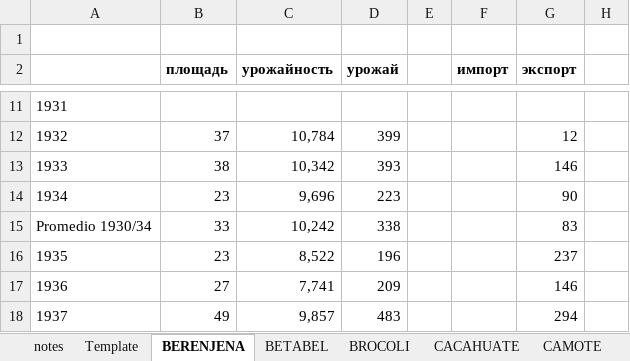
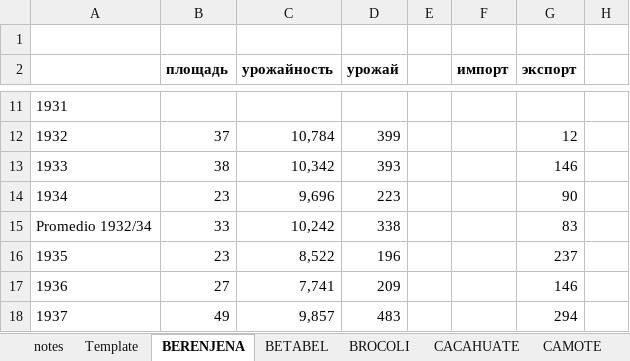
Before and after one commit to oboguev/RTSS, an Excel workbook: rtss-mexico/src/main/resources/agriculture/SARH-Consumos-aparentes/SARH-Consumos-aparentes-annual-crops-B-C.xlsx, sheet BERENJENA, drawn as a sheet; only a part is shown, gaps mark what is left out; values as stored, in another font and other column widths than the file's, no borders; the diff names each change by its address in the sheet, - before the commit and + after, or states it on an @@ line.

```diff
--- a/rtss-mexico/src/main/resources/agriculture/SARH-Consumos-aparentes/SARH-Consumos-aparentes-annual-crops-B-C.xlsx (sheet BERENJENA)
+++ b/rtss-mexico/src/main/resources/agriculture/SARH-Consumos-aparentes/SARH-Consumos-aparentes-annual-crops-B-C.xlsx (sheet BERENJENA)
-A15: Promedio 1930/34
+A15: Promedio 1932/34
```
Also changed, not shown: sheet BETABEL, rtss-mexico/src/main/resources/agriculture/SARH-Consumos-aparentes/SARH-Consumos-aparentes-annual-crops-E-J.xlsx, rtss-mexico/src/main/resources/agriculture/SARH-Consumos-aparentes/SARH-Consumos-aparentes-annual-crops-L-R.xlsx, 7 other files.
